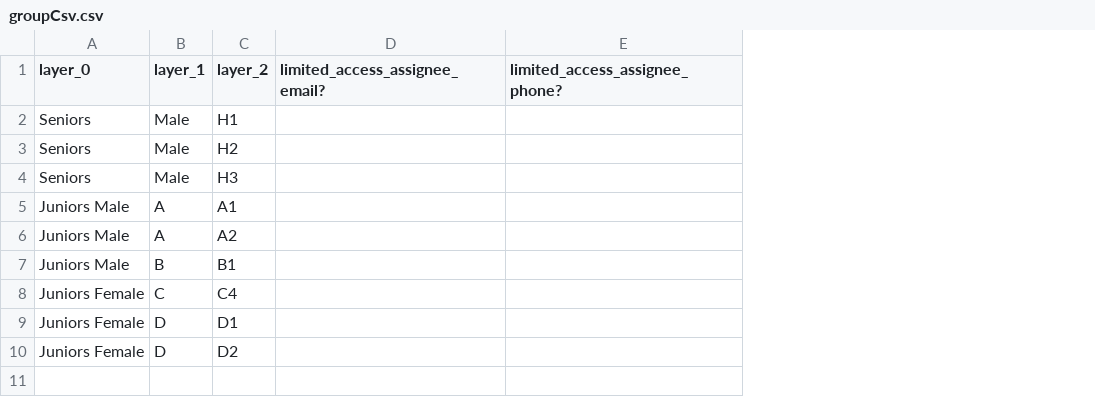
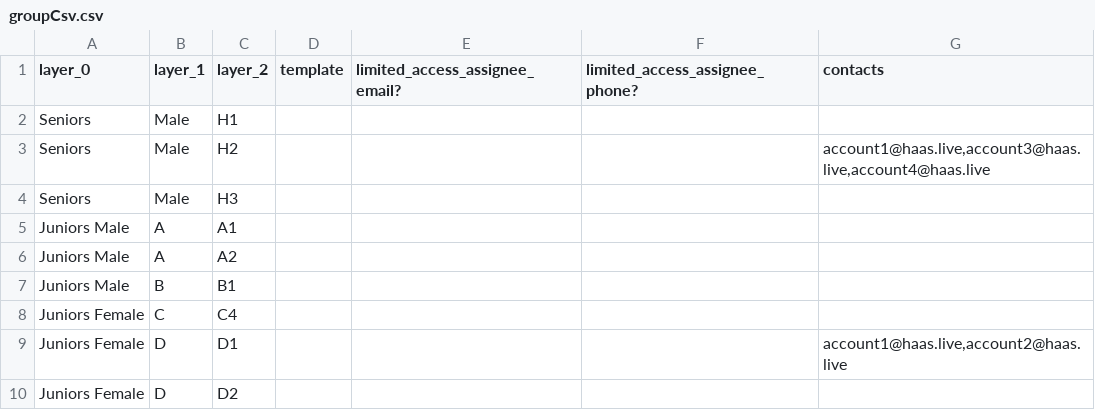
Before and after one commit to JMitnik/haas, a CSV file: api/src/models/generate-workspace/__tests__/groupCsv.csv, drawn as a sheet; the diff names each change by its address in the sheet, - before the commit and + after, or states it on an @@ line.

Commit message:
Added tests for overriding templates + assigning contacts via CSV

```diff
--- a/api/src/models/generate-workspace/__tests__/groupCsv.csv
+++ b/api/src/models/generate-workspace/__tests__/groupCsv.csv
+column D (template), empty
+column G (contacts), rows 3-9: account1@haas.live,account3@haas.live,account4@haas.live |  |  |  |  |  | account1@haas.live,account2@haas.live
```
Also changed, not shown: 2 other files.
